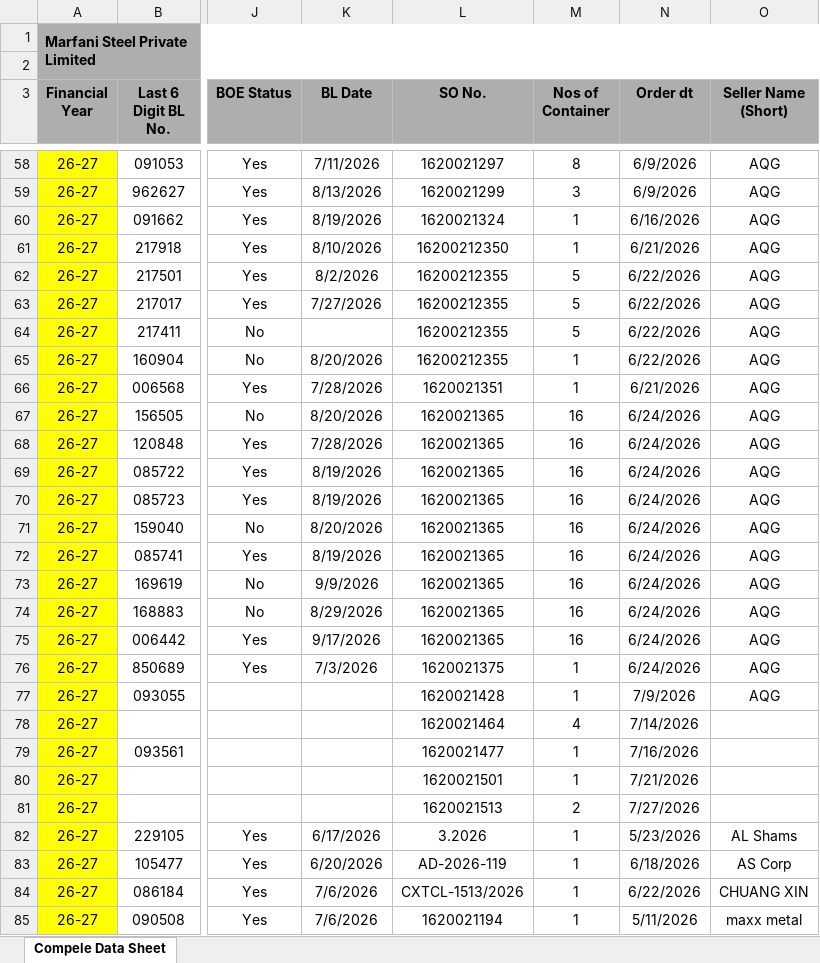
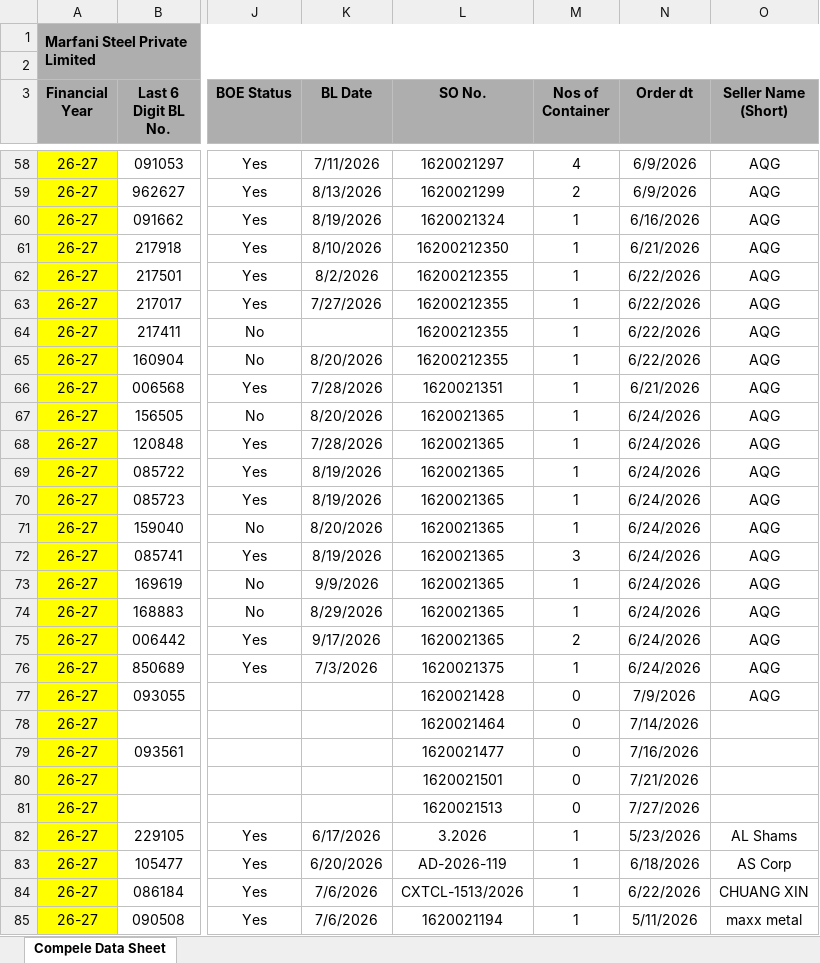
Before and after one commit to MarfaniSteelGroup/Marfani-Steel-management-Reporting-Dashboard, an Excel workbook: data/New Import Monitoring.xlsx, sheet Compele Data Sheet, drawn as a sheet; only a part is shown, gaps mark what is left out; values as stored, in another font and other column widths than the file's, no borders; the diff covers the shown part only; the diff names each change by its address in the sheet, - before the commit and + after, or states it on an @@ line.

```diff
--- a/data/New Import Monitoring.xlsx (sheet Compele Data Sheet)
+++ b/data/New Import Monitoring.xlsx (sheet Compele Data Sheet)
-M58 (Nos of Container): 8
+M58 (Nos of Container): 4
-M59 (Nos of Container): 3
+M59 (Nos of Container): 2
-M62:M64 (Nos of Container): 5
+M62:M64 (Nos of Container): 1
-M67:M71 (Nos of Container): 16
+M67:M71 (Nos of Container): 1
-M72 (Nos of Container): 16
+M72 (Nos of Container): 3
-M73:M74 (Nos of Container): 16
+M73:M74 (Nos of Container): 1
-M75 (Nos of Container): 16
+M75 (Nos of Container): 2
-M77 (Nos of Container): 1
+M77 (Nos of Container): 0
-M78 (Nos of Container): 4
+M78 (Nos of Container): 0
-M79:M80 (Nos of Container): 1
+M79:M80 (Nos of Container): 0
-M81 (Nos of Container): 2
+M81 (Nos of Container): 0
```
Also changed, not shown: 62 edited cells elsewhere in this sheet, formulas that keep their value.
